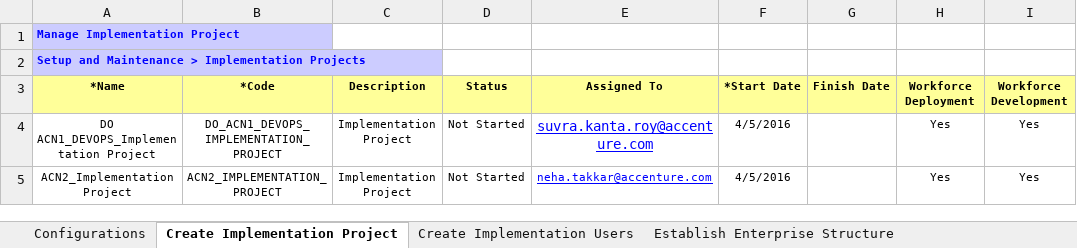
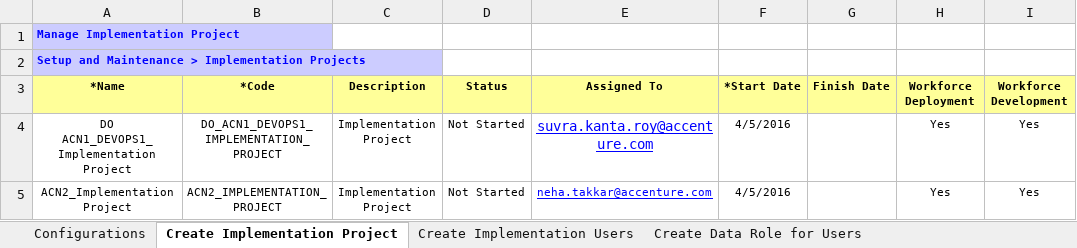
Before and after one commit to paoloxide/HCM_Set1_Config, an Excel workbook: Exelon-Configurations.xlsx, sheet Create Implementation Project, drawn as a sheet; only a part is shown; values as stored, in another font and other column widths than the file's, no borders; the diff names each change by its address in the sheet, - before the commit and + after, or states it on an @@ line.

Commit message:
Remove unneccessary sheets in the config file

```diff
--- a/Exelon-Configurations.xlsx (sheet Create Implementation Project)
+++ b/Exelon-Configurations.xlsx (sheet Create Implementation Project)
-sheet tab: Establish Enterprise Structure
-A4 (*Name): DO ACN1_DEVOPS_Implementation Project
+A4 (*Name): DO ACN1_DEVOPS1_Implementation Project
-B4 (*Code): DO_ACN1_DEVOPS_IMPLEMENTATION_PROJECT
+B4 (*Code): DO_ACN1_DEVOPS1_IMPLEMENTATION_PROJECT
```
Also changed, not shown: sheet Create Implementation Users, sheet Provision Roles to Imp User, sheet Create Data Role for Users, other sheet tabs, charts or pictures.
